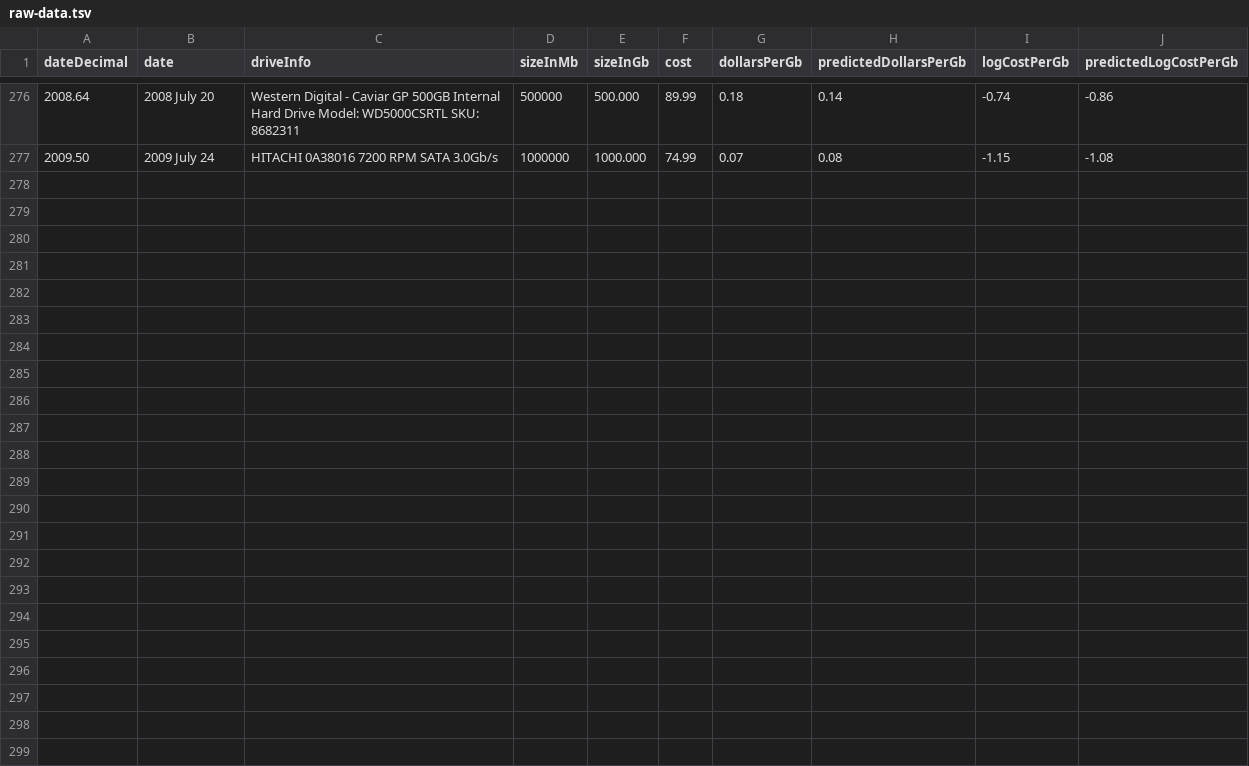
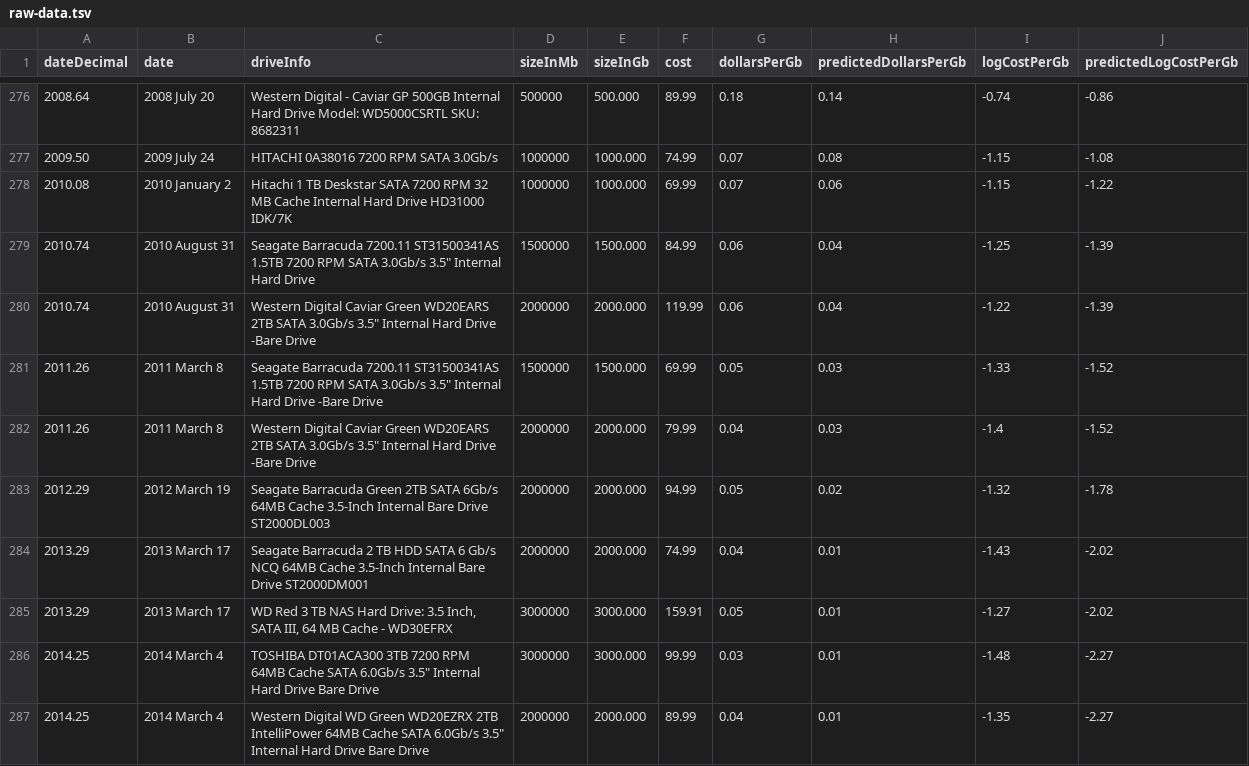
Before and after one commit to mkomo/mkomo-appengine-cms, a TSV file: static/chart/raw-data.tsv, drawn as a sheet; only a part is shown, gaps mark what is left out; the diff names each change by its address in the sheet, - before the commit and + after, or states it on an @@ line.

Commit message:
added drive data for the last 4 years

```diff
--- a/static/chart/raw-data.tsv
+++ b/static/chart/raw-data.tsv
+row 278: 2010.08 | 2010 January 2 | Hitachi 1 TB Deskstar SATA 7200 RPM 32 MB Cache Internal Hard Drive HD31000 IDK/7K | 1000000 | 1000.000 | 69.99 | 0.07 | 0.06 | -1.15 | -1.22
+row 279: 2010.74 | 2010 August 31 | Seagate Barracuda 7200.11 ST31500341AS 1.5TB 7200 RPM SATA 3.0Gb/s 3.5" Internal Hard Drive | 1500000 | 1500.000 | 84.99 | 0.06 | 0.04 | -1.25 | -1.39
+row 280: 2010.74 | 2010 August 31 | Western Digital Caviar Green WD20EARS 2TB SATA 3.0Gb/s 3.5" Internal Hard Drive -Bare Drive | 2000000 | 2000.000 | 119.99 | 0.06 | 0.04 | -1.22 | -1.39
+row 281: 2011.26 | 2011 March 8 | Seagate Barracuda 7200.11 ST31500341AS 1.5TB 7200 RPM SATA 3.0Gb/s 3.5" Internal Hard Drive -Bare Drive | 1500000 | 1500.000 | 69.99 | 0.05 | 0.03 | -1.33 | -1.52
+row 282: 2011.26 | 2011 March 8 | Western Digital Caviar Green WD20EARS 2TB SATA 3.0Gb/s 3.5" Internal Hard Drive -Bare Drive | 2000000 | 2000.000 | 79.99 | 0.04 | 0.03 | -1.4 | -1.52
+row 283: 2012.29 | 2012 March 19 | Seagate Barracuda Green 2TB SATA 6Gb/s 64MB Cache 3.5-Inch Internal Bare Drive ST2000DL003 | 2000000 | 2000.000 | 94.99 | 0.05 | 0.02 | -1.32 | -1.78
+row 284: 2013.29 | 2013 March 17 | Seagate Barracuda 2 TB HDD SATA 6 Gb/s NCQ 64MB Cache 3.5-Inch Internal Bare Drive ST2000DM001 | 2000000 | 2000.000 | 74.99 | 0.04 | 0.01 | -1.43 | -2.02
+row 285: 2013.29 | 2013 March 17 | WD Red 3 TB NAS Hard Drive: 3.5 Inch, SATA III, 64 MB Cache - WD30EFRX | 3000000 | 3000.000 | 159.91 | 0.05 | 0.01 | -1.27 | -2.02
+row 286: 2014.25 | 2014 March 4 | TOSHIBA DT01ACA300 3TB 7200 RPM 64MB Cache SATA 6.0Gb/s 3.5" Internal Hard Drive Bare Drive | 3000000 | 3000.000 | 99.99 | 0.03 | 0.01 | -1.48 | -2.27
+row 287: 2014.25 | 2014 March 4 | Western Digital WD Green WD20EZRX 2TB IntelliPower 64MB Cache SATA 6.0Gb/s 3.5" Internal Hard Drive Bare Drive | 2000000 | 2000.000 | 89.99 | 0.04 | 0.01 | -1.35 | -2.27
```
